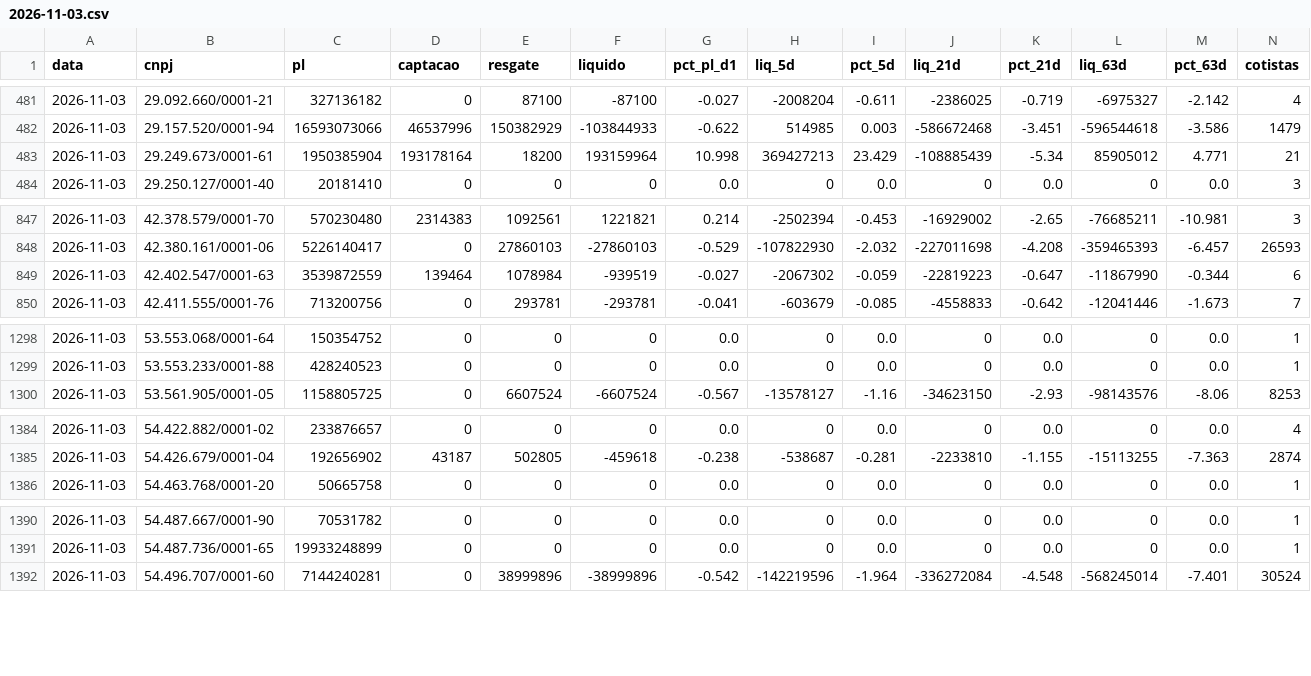
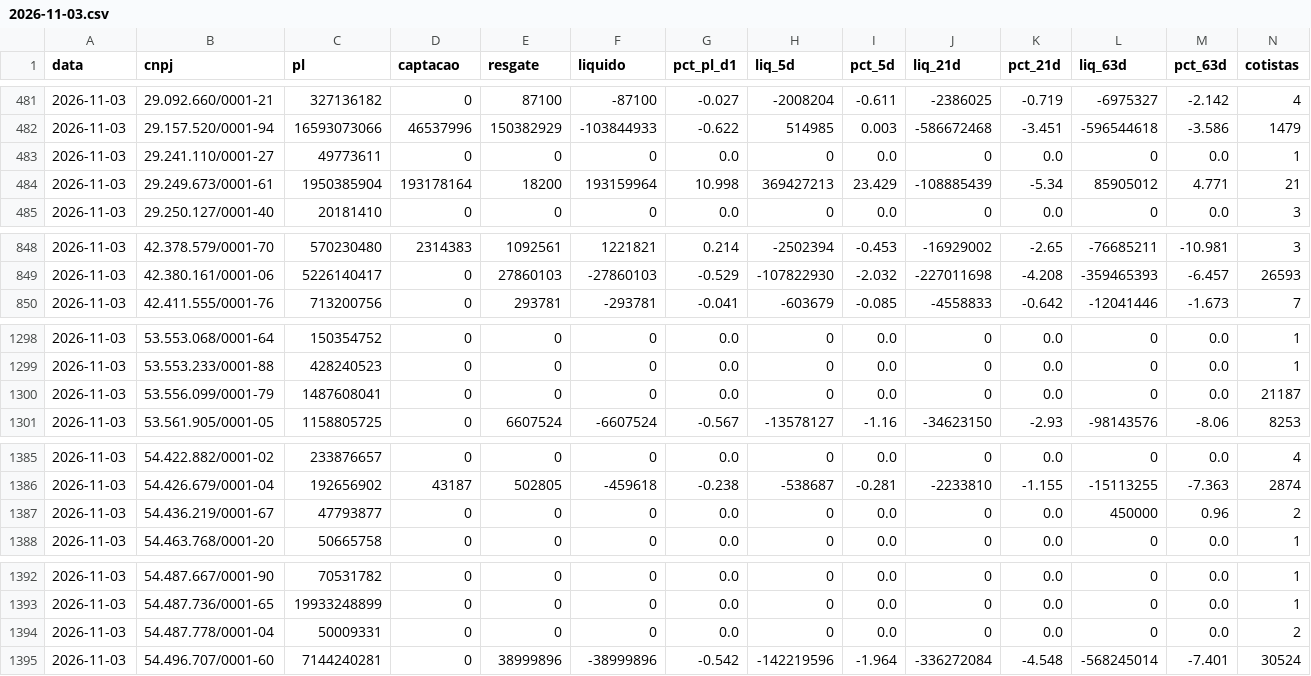
Before and after one commit to rodoso-mcamargo/originacao, a CSV file: dados/fluxo_fundos/2026-11-03.csv, drawn as a sheet; only a part is shown, gaps mark what is left out; removed rows and columns are numbered as before the commit, all else as after; rows hold the shown columns only; the diff covers the shown part only; the diff names each change by its address in the sheet, - before the commit and + after, or states it on an @@ line.

```diff
--- a/dados/fluxo_fundos/2026-11-03.csv
+++ b/dados/fluxo_fundos/2026-11-03.csv
+row 483: 2026-11-03 | 29.241.110/0001-27 | 49773611 | 0 | 0 | 0 | 0.0 | 0 | 0.0 | 0 | 0.0 | 0 | 0.0 | 1
-row 849: 2026-11-03 | 42.402.547/0001-63 | 3539872559 | 139464 | 1078984 | -939519 | -0.027 | -2067302 | -0.059 | -22819223 | -0.647 | -11867990 | -0.344 | 6
+row 1300: 2026-11-03 | 53.556.099/0001-79 | 1487608041 | 0 | 0 | 0 | 0.0 | 0 | 0.0 | 0 | 0.0 | 0 | 0.0 | 21187
+row 1387: 2026-11-03 | 54.436.219/0001-67 | 47793877 | 0 | 0 | 0 | 0.0 | 0 | 0.0 | 0 | 0.0 | 450000 | 0.96 | 2
+row 1394: 2026-11-03 | 54.487.778/0001-04 | 50009331 | 0 | 0 | 0 | 0.0 | 0 | 0.0 | 0 | 0.0 | 0 | 0.0 | 2
```
Also changed, not shown: 8 added rows elsewhere in this file, dados/fluxo_fundos/2026-11-04.csv, dados/fluxo_fundos/2026-11-11.csv, 34 other files.
